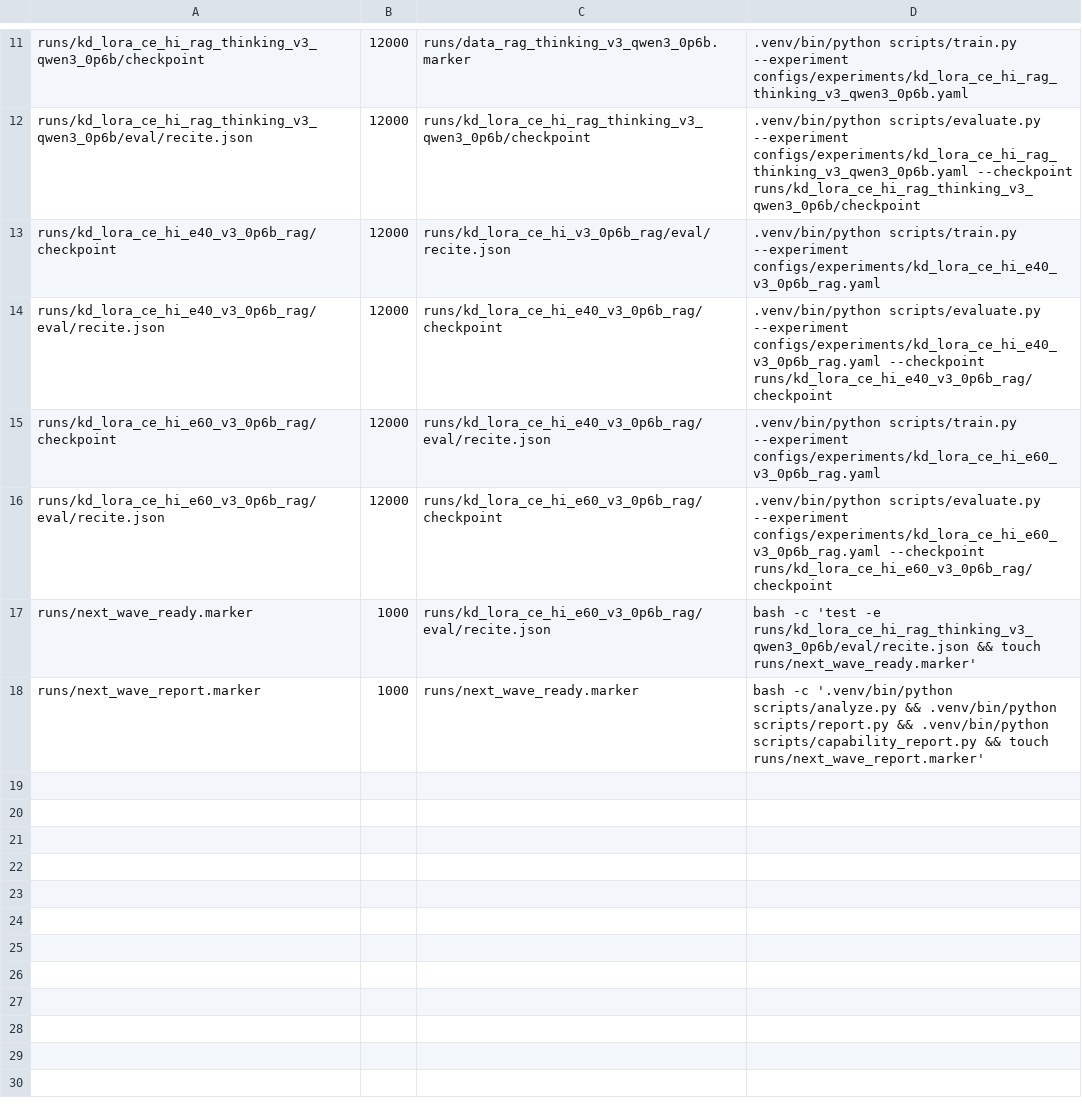
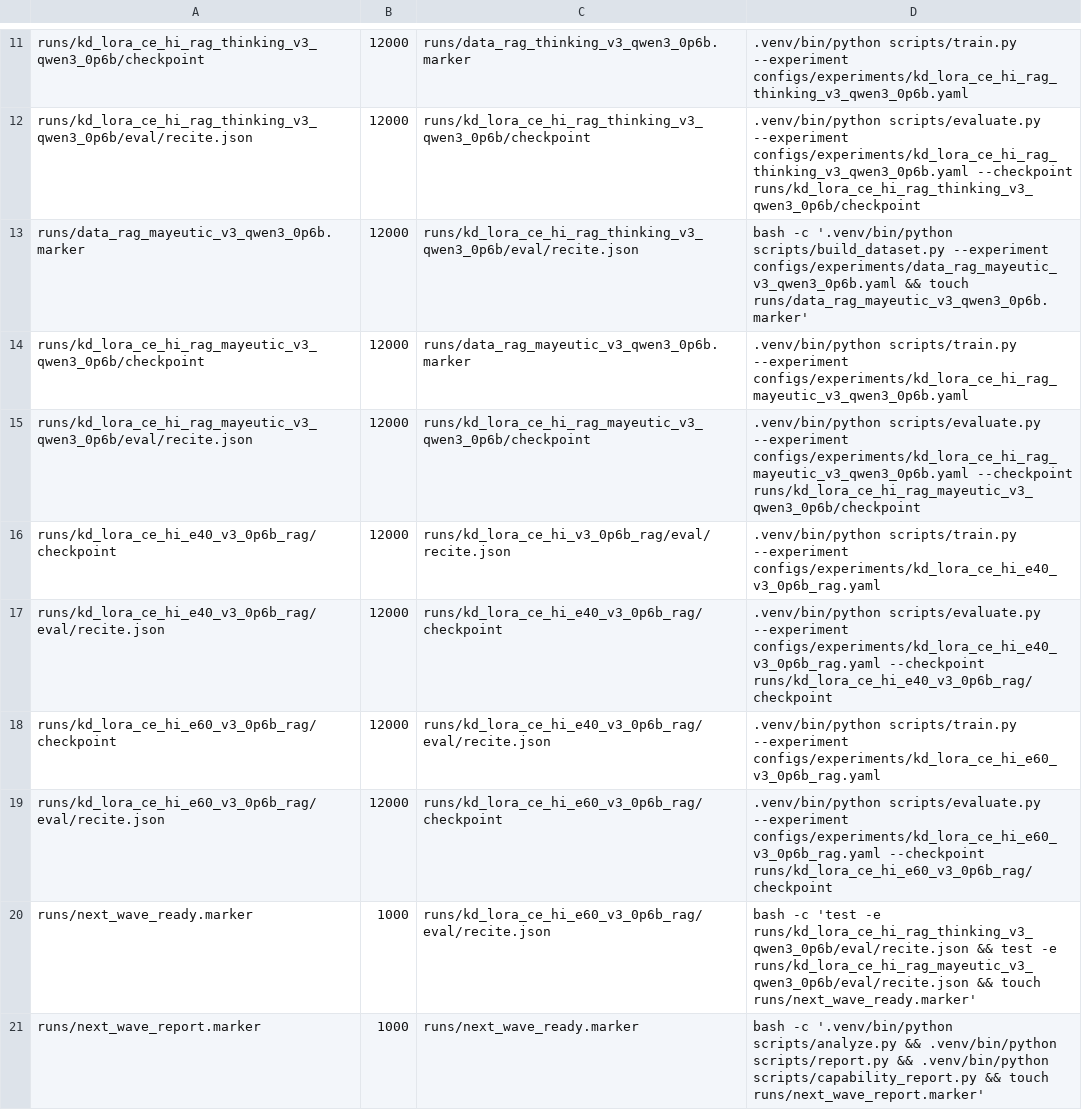
Before and after one commit to arivero/selfupdate, a TSV file: scripts/queue_h100_next.tsv, drawn as a sheet; only a part is shown, gaps mark what is left out.

Commit message:
Add mayeutic RAG thinking data mode

```diff
--- a/scripts/queue_h100_next.tsv
+++ b/scripts/queue_h100_next.tsv
@@ -12,2 +12,5 @@ runs/kd_lora_ce_hi_rag_thinking_v3_qwen3_0p6b/checkpoint	12000	runs/data_rag_thi
 runs/kd_lora_ce_hi_rag_thinking_v3_qwen3_0p6b/eval/recite.json	12000	runs/kd_lora_ce_hi_rag_thinking_v3_qwen3_0p6b/checkpoint	.venv/bin/python scripts/evaluate.py --experiment configs/experiments/kd_lora_ce_hi_rag_thinking_v3_qwen3_0p6b.yaml --checkpoint runs/kd_lora_ce_hi_rag_thinking_v3_qwen3_0p6b/checkpoint
+runs/data_rag_mayeutic_v3_qwen3_0p6b.marker	12000	runs/kd_lora_ce_hi_rag_thinking_v3_qwen3_0p6b/eval/recite.json	bash -c '.venv/bin/python scripts/build_dataset.py --experiment configs/experiments/data_rag_mayeutic_v3_qwen3_0p6b.yaml && touch runs/data_rag_mayeutic_v3_qwen3_0p6b.marker'
+runs/kd_lora_ce_hi_rag_mayeutic_v3_qwen3_0p6b/checkpoint	12000	runs/data_rag_mayeutic_v3_qwen3_0p6b.marker	.venv/bin/python scripts/train.py --experiment configs/experiments/kd_lora_ce_hi_rag_mayeutic_v3_qwen3_0p6b.yaml
+runs/kd_lora_ce_hi_rag_mayeutic_v3_qwen3_0p6b/eval/recite.json	12000	runs/kd_lora_ce_hi_rag_mayeutic_v3_qwen3_0p6b/checkpoint	.venv/bin/python scripts/evaluate.py --experiment configs/experiments/kd_lora_ce_hi_rag_mayeutic_v3_qwen3_0p6b.yaml --checkpoint runs/kd_lora_ce_hi_rag_mayeutic_v3_qwen3_0p6b/checkpoint
 runs/kd_lora_ce_hi_e40_v3_0p6b_rag/checkpoint	12000	runs/kd_lora_ce_hi_v3_0p6b_rag/eval/recite.json	.venv/bin/python scripts/train.py --experiment configs/experiments/kd_lora_ce_hi_e40_v3_0p6b_rag.yaml
@@ -16,3 +19,3 @@ runs/kd_lora_ce_hi_e60_v3_0p6b_rag/checkpoint	12000	runs/kd_lora_ce_hi_e40_v3_0p
 runs/kd_lora_ce_hi_e60_v3_0p6b_rag/eval/recite.json	12000	runs/kd_lora_ce_hi_e60_v3_0p6b_rag/checkpoint	.venv/bin/python scripts/evaluate.py --experiment configs/experiments/kd_lora_ce_hi_e60_v3_0p6b_rag.yaml --checkpoint runs/kd_lora_ce_hi_e60_v3_0p6b_rag/checkpoint
-runs/next_wave_ready.marker	1000	runs/kd_lora_ce_hi_e60_v3_0p6b_rag/eval/recite.json	bash -c 'test -e runs/kd_lora_ce_hi_rag_thinking_v3_qwen3_0p6b/eval/recite.json && touch runs/next_wave_ready.marker'
+runs/next_wave_ready.marker	1000	runs/kd_lora_ce_hi_e60_v3_0p6b_rag/eval/recite.json	bash -c 'test -e runs/kd_lora_ce_hi_rag_thinking_v3_qwen3_0p6b/eval/recite.json && test -e runs/kd_lora_ce_hi_rag_mayeutic_v3_qwen3_0p6b/eval/recite.json && touch runs/next_wave_ready.marker'
 runs/next_wave_report.marker	1000	runs/next_wave_ready.marker	bash -c '.venv/bin/python scripts/analyze.py && .venv/bin/python scripts/report.py && .venv/bin/python scripts/capability_report.py && touch runs/next_wave_report.marker'
```
Also changed, not shown: 7 other files.
